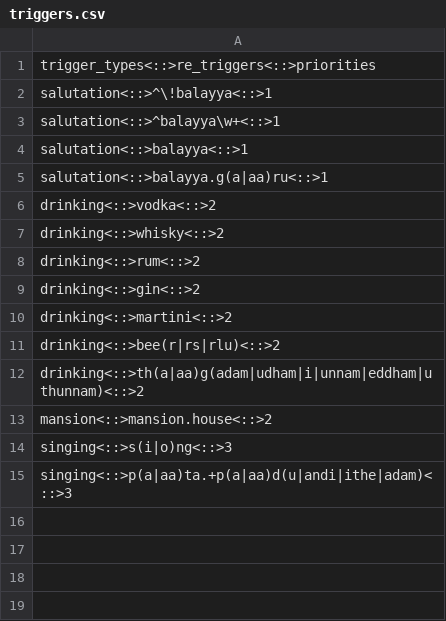
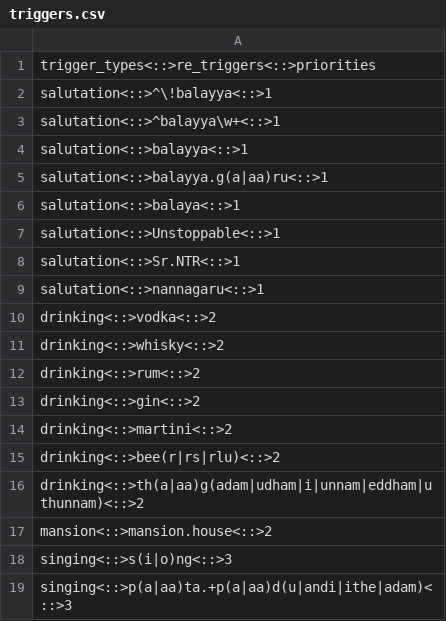
Before and after one commit to VishwasGajawada/Balayya-Bot, a CSV file: resources/triggers.csv, drawn as a sheet.

Commit message:
Update triggers.csv
Added more triggers for salutations

```diff
--- a/resources/triggers.csv
+++ b/resources/triggers.csv
@@ -5,2 +5,6 @@ salutation<::>balayya<::>1
 salutation<::>balayya.g(a|aa)ru<::>1
+salutation<::>balaya<::>1
+salutation<::>Unstoppable<::>1
+salutation<::>Sr.NTR<::>1
+salutation<::>nannagaru<::>1
 drinking<::>vodka<::>2
```
